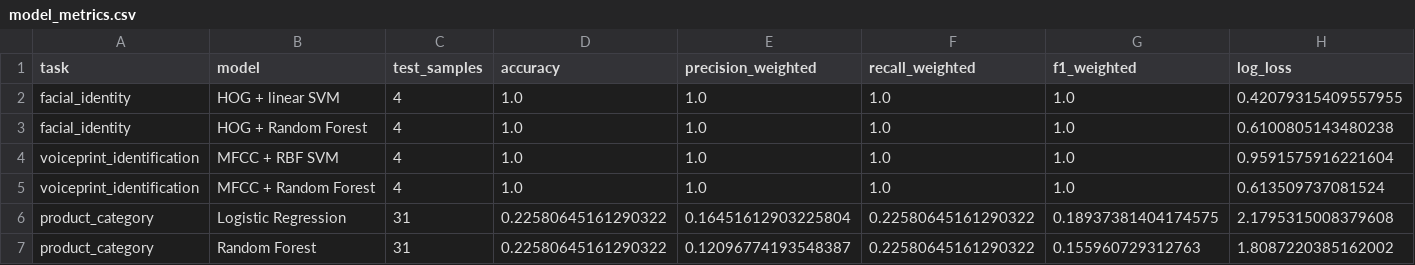
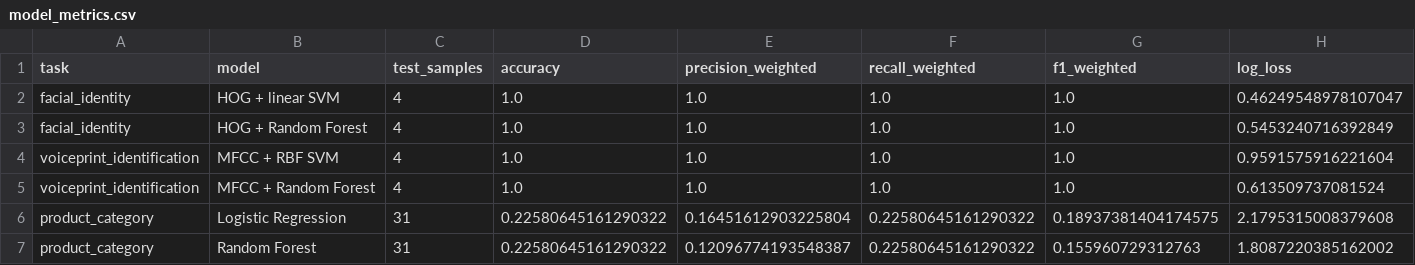
Before and after one commit to Abejirin-King/formative_2_data_processing_personal, a CSV file: data/processed/model_evaluation/model_metrics.csv, drawn as a sheet.

```diff
--- a/data/processed/model_evaluation/model_metrics.csv
+++ b/data/processed/model_evaluation/model_metrics.csv
@@ -1,4 +1,4 @@
 task,model,test_samples,accuracy,precision_weighted,recall_weighted,f1_weighted,log_loss
-facial_identity,HOG + linear SVM,4,1.0,1.0,1.0,1.0,0.42079315409557955
-facial_identity,HOG + Random Forest,4,1.0,1.0,1.0,1.0,0.6100805143480238
+facial_identity,HOG + linear SVM,4,1.0,1.0,1.0,1.0,0.46249548978107047
+facial_identity,HOG + Random Forest,4,1.0,1.0,1.0,1.0,0.5453240716392849
 voiceprint_identification,MFCC + RBF SVM,4,1.0,1.0,1.0,1.0,0.9591575916221604
```
Also changed, not shown: 3 other files.
